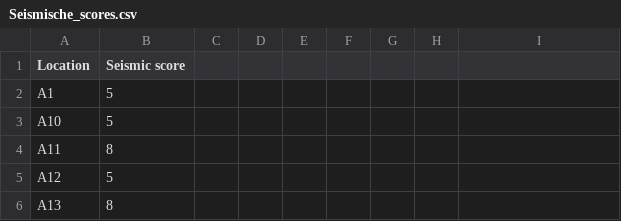
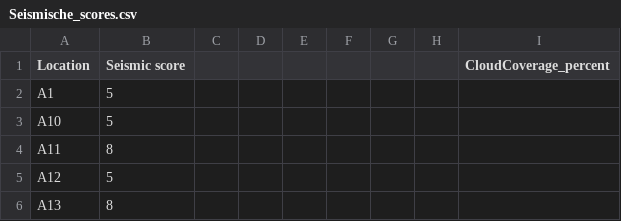
Before and after one commit to JialinLi02/Ducktopia, a CSV file: Final_scores/Seismische_scores.csv, drawn as a sheet; only a part is shown.

Commit message:
Data

```diff
--- a/Final_scores/Seismische_scores.csv
+++ b/Final_scores/Seismische_scores.csv
@@ -1,2 +1,2 @@
-Location,Seismic score
+Location,Seismic score,,,,,,,CloudCoverage_percent
 A1,5
```
Also changed, not shown: 4 other files.
